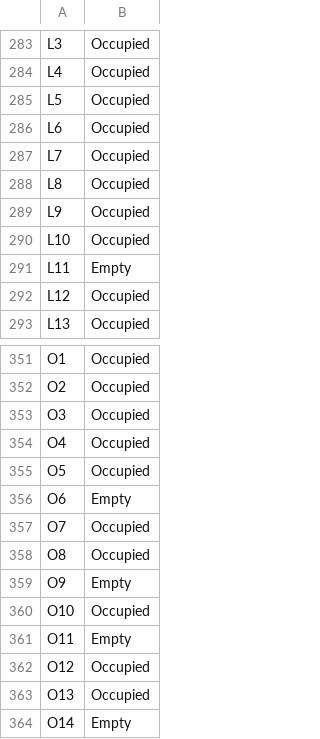
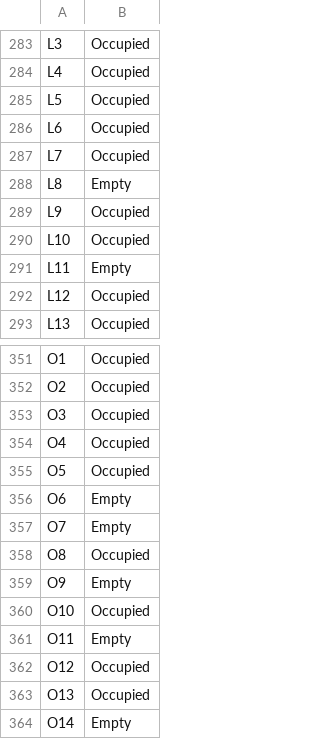
Before and after one commit to spatra1031/personal_projects, a CSV file: ai_projects/parking_lot_monitoring/arcgis_layers/parking_status.csv, drawn as a sheet; only a part is shown, gaps mark what is left out.

```diff
--- a/ai_projects/parking_lot_monitoring/arcgis_layers/parking_status.csv
+++ b/ai_projects/parking_lot_monitoring/arcgis_layers/parking_status.csv
@@ -287,3 +287,3 @@ L6,Occupied
 L7,Occupied
-L8,Occupied
+L8,Empty
 L9,Occupied
@@ -356,3 +356,3 @@ O5,Occupied
 O6,Empty
-O7,Occupied
+O7,Empty
 O8,Occupied
```
Also changed, not shown: 2 other files.
